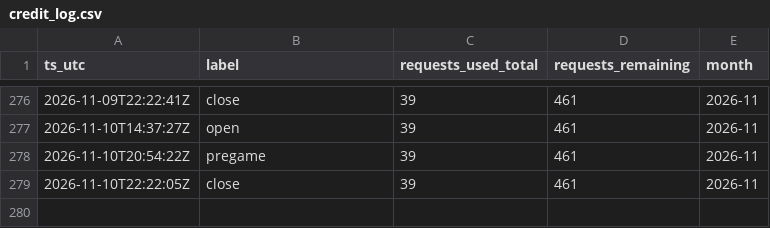
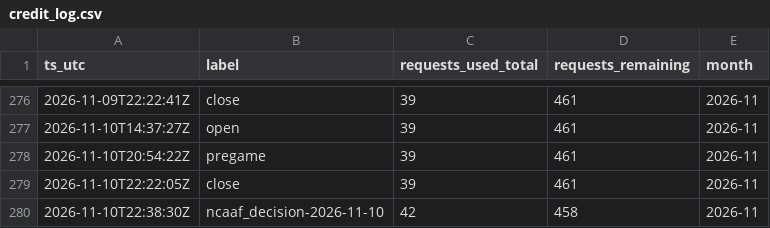
Before and after one commit to gitchrisqueen/panthera, a CSV file: data/odds/credit_log.csv, drawn as a sheet; only a part is shown, gaps mark what is left out.

```diff
--- a/data/odds/credit_log.csv
+++ b/data/odds/credit_log.csv
@@ -279 +279,2 @@ ts_utc,label,requests_used_total,requests_remaining,month
 2026-11-10T22:22:05Z,close,39,461,2026-11
+2026-11-10T22:38:30Z,ncaaf_decision-2026-11-10,42,458,2026-11
```
Also changed, not shown: data/ncaaf/tickets/decisions.csv, data/ncaaf/tickets/qualifiers.csv, 6 other files.
